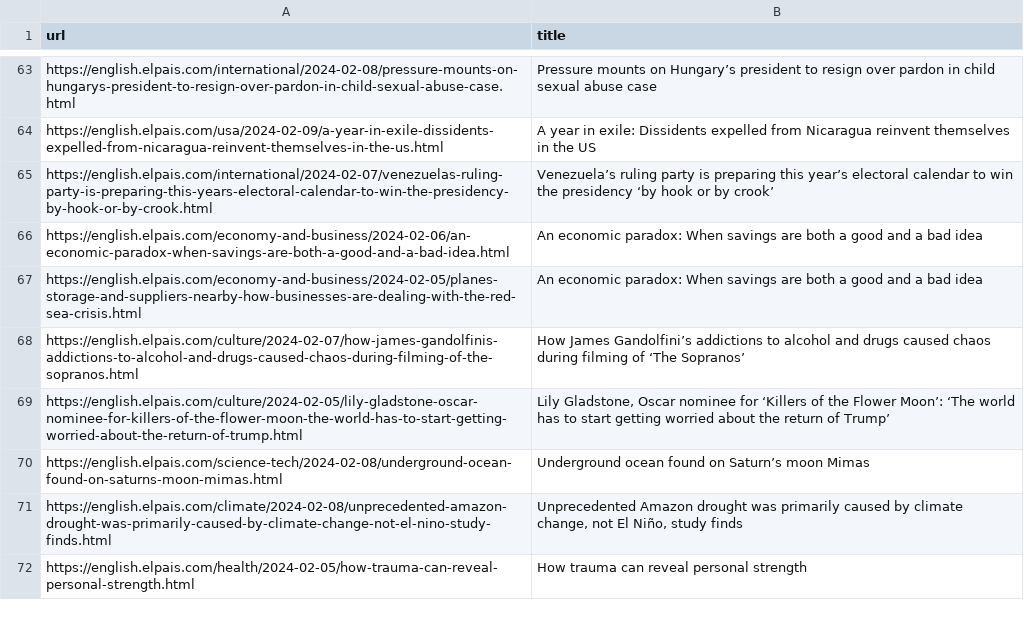
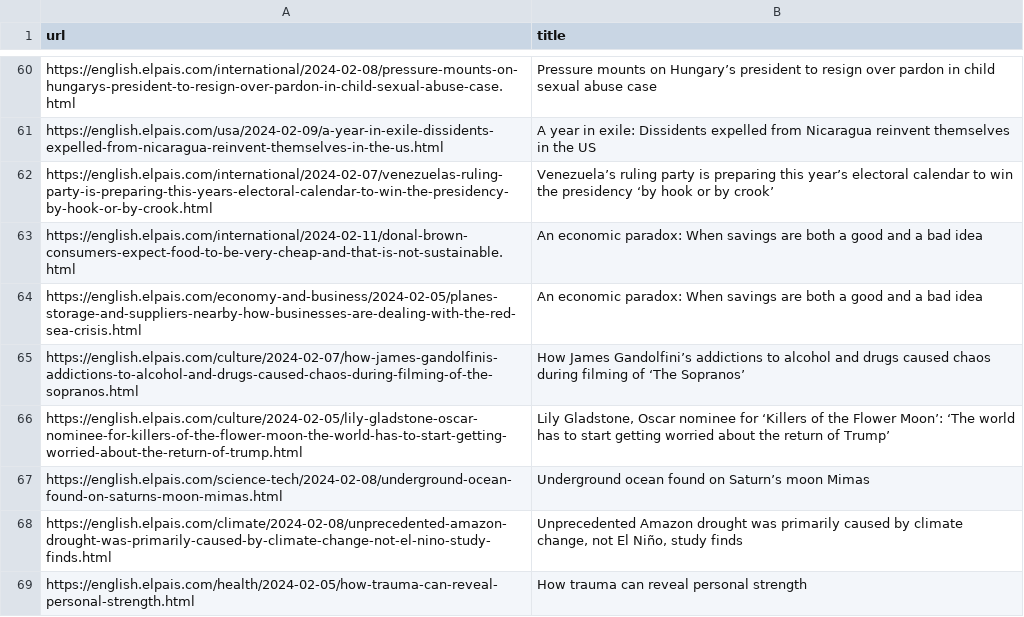
Before and after one commit to jsoma/scraper-sample, a CSV file: headlines.csv, drawn as a sheet; only a part is shown, gaps mark what is left out; the diff covers the shown part only.

```diff
--- a/headlines.csv
+++ b/headlines.csv
@@ -65,3 +62,3 @@ https://english.elpais.com/usa/2024-02-09/a-year-in-exile-dissidents-expelled-fr
 https://english.elpais.com/international/2024-02-07/venezuelas-ruling-party-is-preparing-this-years-electoral-calendar-to-win-the-presidency-by-hook-or-by-crook.html,Venezuela’s ruling party is preparing this year’s electoral calendar to win the presidency ‘by hook or by crook’
-https://english.elpais.com/economy-and-business/2024-02-06/an-economic-paradox-when-savings-are-both-a-good-and-a-bad-idea.html,An economic paradox: When savings are both a good and a bad idea
+https://english.elpais.com/international/2024-02-11/donal-brown-consumers-expect-food-to-be-very-cheap-and-that-is-not-sustainable.html,An economic paradox: When savings are both a good and a bad idea
 https://english.elpais.com/economy-and-business/2024-02-05/planes-storage-and-suppliers-nearby-how-businesses-are-dealing-with-the-red-sea-crisis.html,An economic paradox: When savings are both a good and a bad idea
```
Also changed, not shown: 24 added rows, 27 removed rows and 2 moved rows elsewhere in this file.
